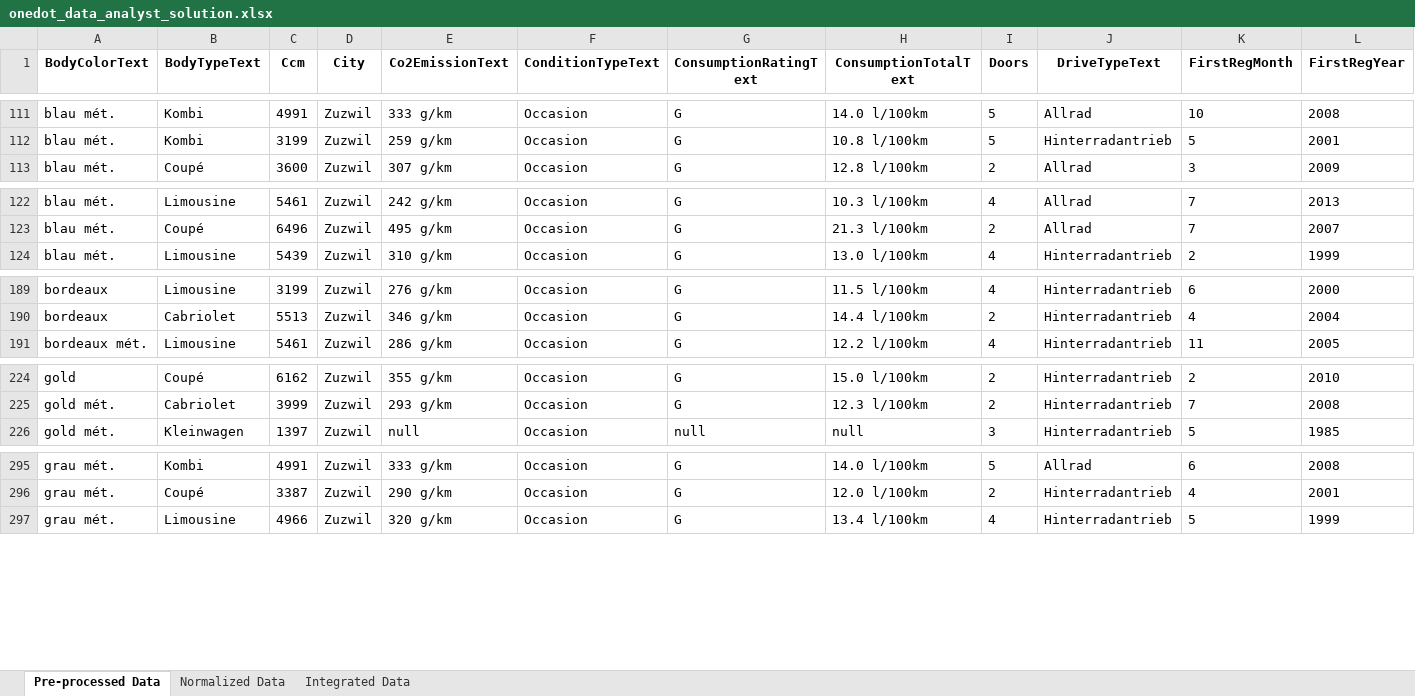
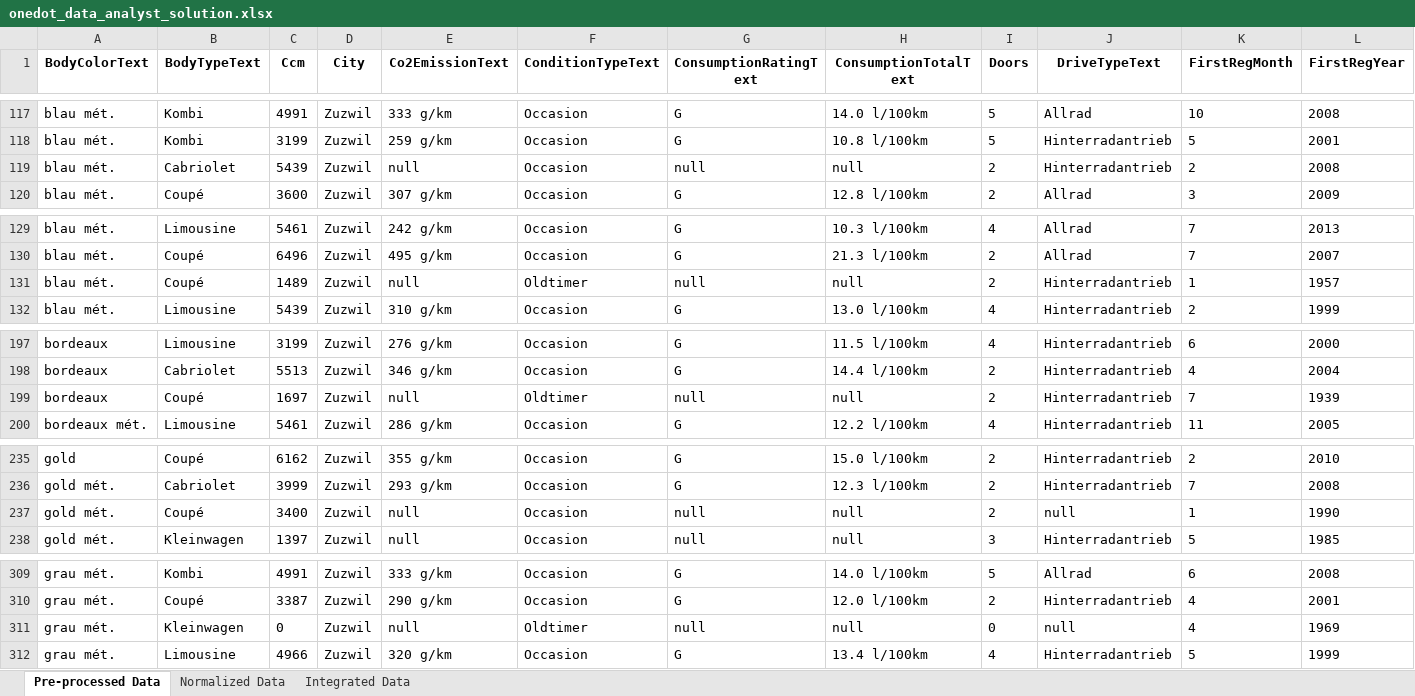
Before and after one commit to 005401/Onedot-Data-Analyst-Remote-Task, an Excel workbook: onedot_data_analyst_solution.xlsx, sheet Pre-processed Data, drawn as a sheet; only a part is shown, gaps mark what is left out; values as stored, in another font and other column widths than the file's, no borders; rows hold the shown columns only; the diff covers the shown part only; the diff names each change by its address in the sheet, - before the commit and + after, or states it on an @@ line.

```diff
--- a/onedot_data_analyst_solution.xlsx (sheet Pre-processed Data)
+++ b/onedot_data_analyst_solution.xlsx (sheet Pre-processed Data)
+row 119: blau mét. | Cabriolet | 5439 | Zuzwil | null | Occasion | null | null | 2 | Hinterradantrieb | 2 | 2008
+row 131: blau mét. | Coupé | 1489 | Zuzwil | null | Oldtimer | null | null | 2 | Hinterradantrieb | 1 | 1957
+row 199: bordeaux | Coupé | 1697 | Zuzwil | null | Oldtimer | null | null | 2 | Hinterradantrieb | 7 | 1939
+row 237: gold mét. | Coupé | 3400 | Zuzwil | null | Occasion | null | null | 2 | null | 1 | 1990
+row 311: grau mét. | Kleinwagen | 0 | Zuzwil | null | Oldtimer | null | null | 0 | null | 4 | 1969
```
Also changed, not shown: 45 added rows elsewhere in this sheet, sheet Integrated Data, sheet Normalized Data, 6 other files.
